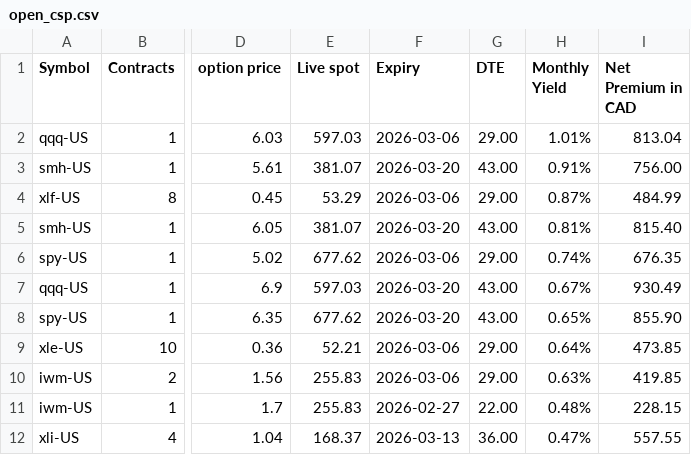
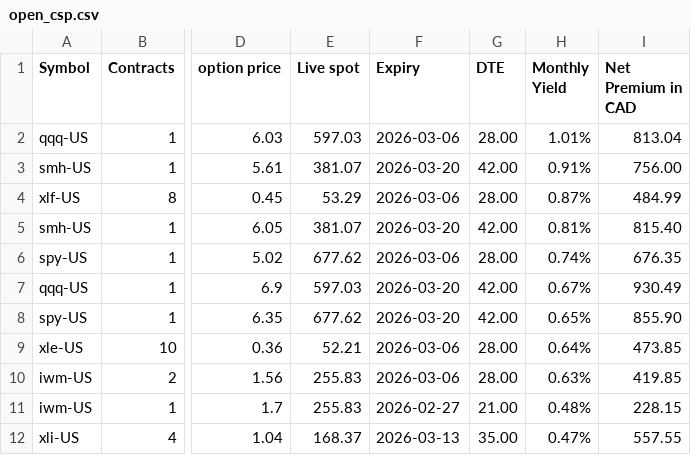
Before and after one commit to mingchen112001-crypto/csv-dashboard, a CSV file: data/open_csp.csv, drawn as a sheet; only a part is shown, gaps mark what is left out; the diff names each change by its address in the sheet, - before the commit and + after, or states it on an @@ line.

```diff
--- a/data/open_csp.csv
+++ b/data/open_csp.csv
-G2 (DTE): 29.00
+G2 (DTE): 28.00
-G3 (DTE): 43.00
+G3 (DTE): 42.00
-G4 (DTE): 29.00
+G4 (DTE): 28.00
-G5 (DTE): 43.00
+G5 (DTE): 42.00
-G6 (DTE): 29.00
+G6 (DTE): 28.00
-G7:G8 (DTE): 43.00
+G7:G8 (DTE): 42.00
-G9:G10 (DTE): 29.00
+G9:G10 (DTE): 28.00
-G11 (DTE): 22.00
+G11 (DTE): 21.00
-G12 (DTE): 36.00
+G12 (DTE): 35.00
```
Also changed, not shown: data/final_candidates.csv.
